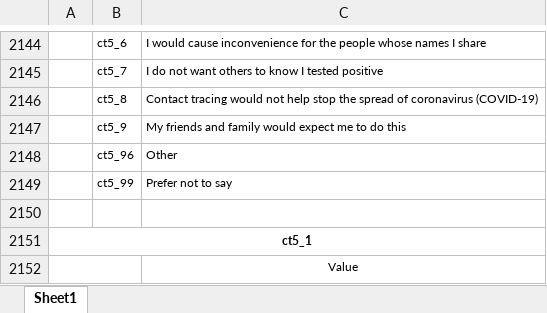
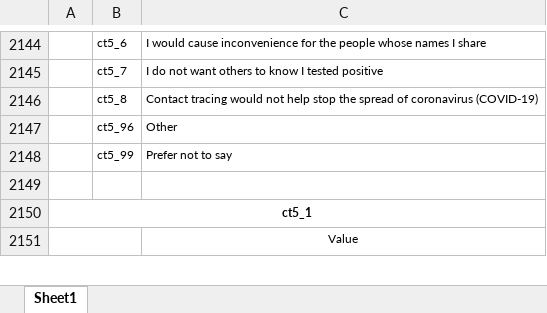
Before and after one commit to YouGov-Data/covid-19-tracker, an Excel workbook: codebook.xlsx, sheet Sheet1, drawn as a sheet; only a part is shown, gaps mark what is left out; values as stored, in another font and other column widths than the file's, no borders; the diff names each change by its address in the sheet, - before the commit and + after, or states it on an @@ line.

Commit message:
Add files via upload

```diff
--- a/codebook.xlsx (sheet Sheet1)
+++ b/codebook.xlsx (sheet Sheet1)
-row 2147:  | ct5_9 | My friends and family would expect me to do this
```
